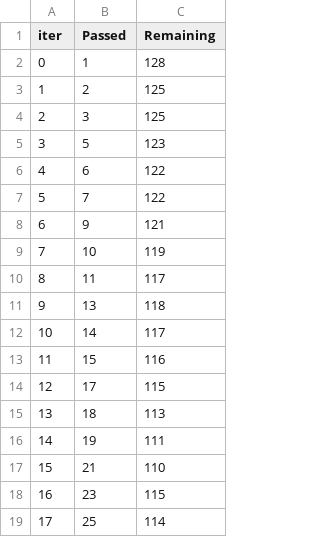
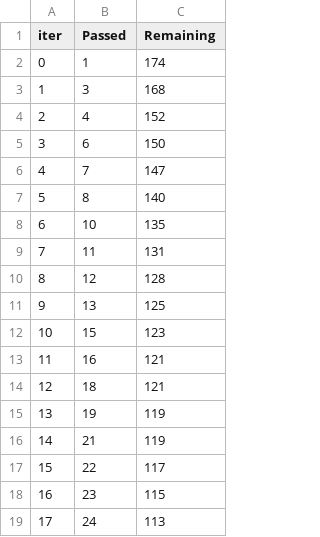
Before and after one commit to sirhashir/PUBG-mlops, a TSV file: catboost_info/time_left.tsv, drawn as a sheet; only a part is shown; the diff covers the shown part only.

```diff
--- a/catboost_info/time_left.tsv
+++ b/catboost_info/time_left.tsv
@@ -1,19 +1,19 @@
 iter	Passed	Remaining
-0	1	128
-1	2	125
-2	3	125
-3	5	123
-4	6	122
-5	7	122
-6	9	121
-7	10	119
-8	11	117
-9	13	118
-10	14	117
-11	15	116
-12	17	115
-13	18	113
-14	19	111
-15	21	110
+0	1	174
+1	3	168
+2	4	152
+3	6	150
+4	7	147
+5	8	140
+6	10	135
+7	11	131
+8	12	128
+9	13	125
+10	15	123
+11	16	121
+12	18	121
+13	19	119
+14	21	119
+15	22	117
 16	23	115
-17	25	114
+17	24	113
```
Also changed, not shown: 151 edited cells elsewhere in this file, 5 other files.
